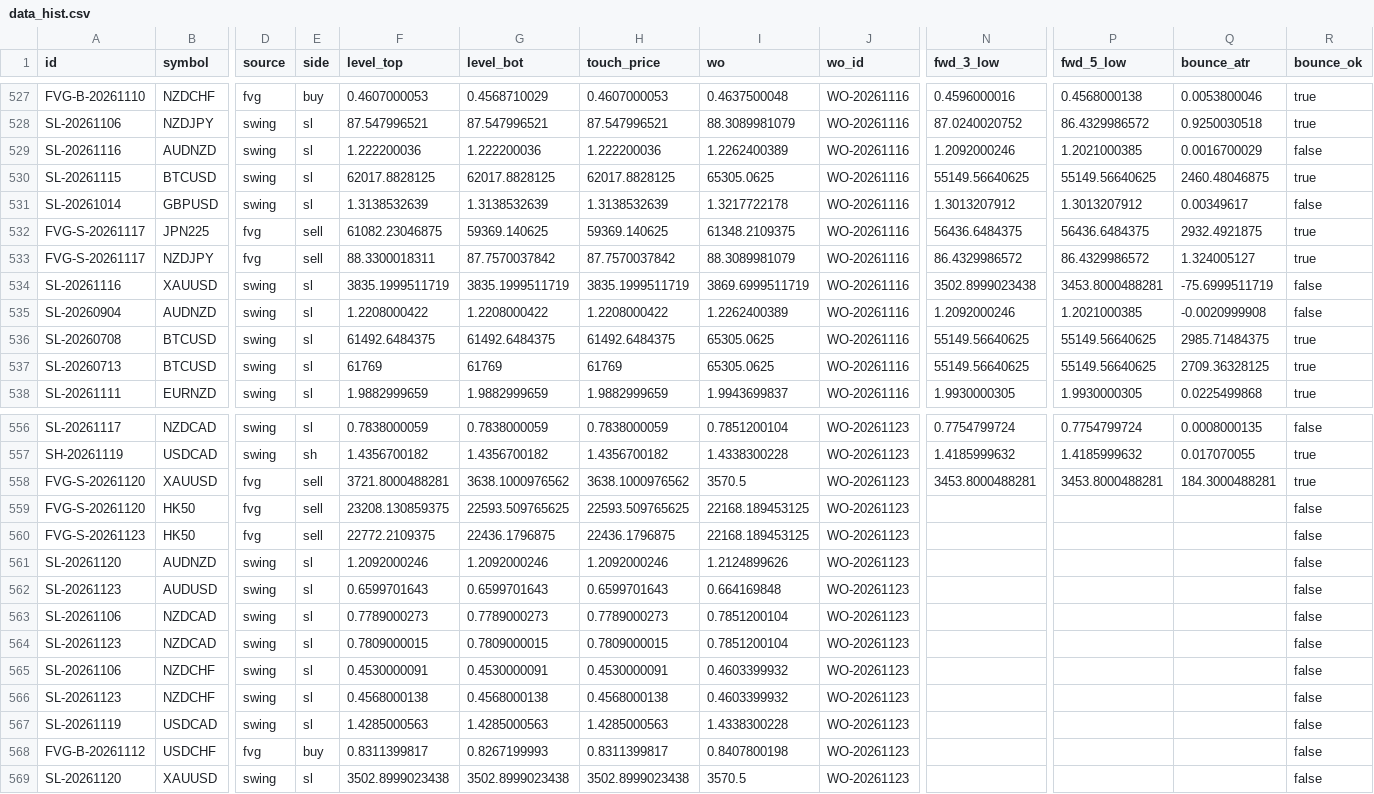
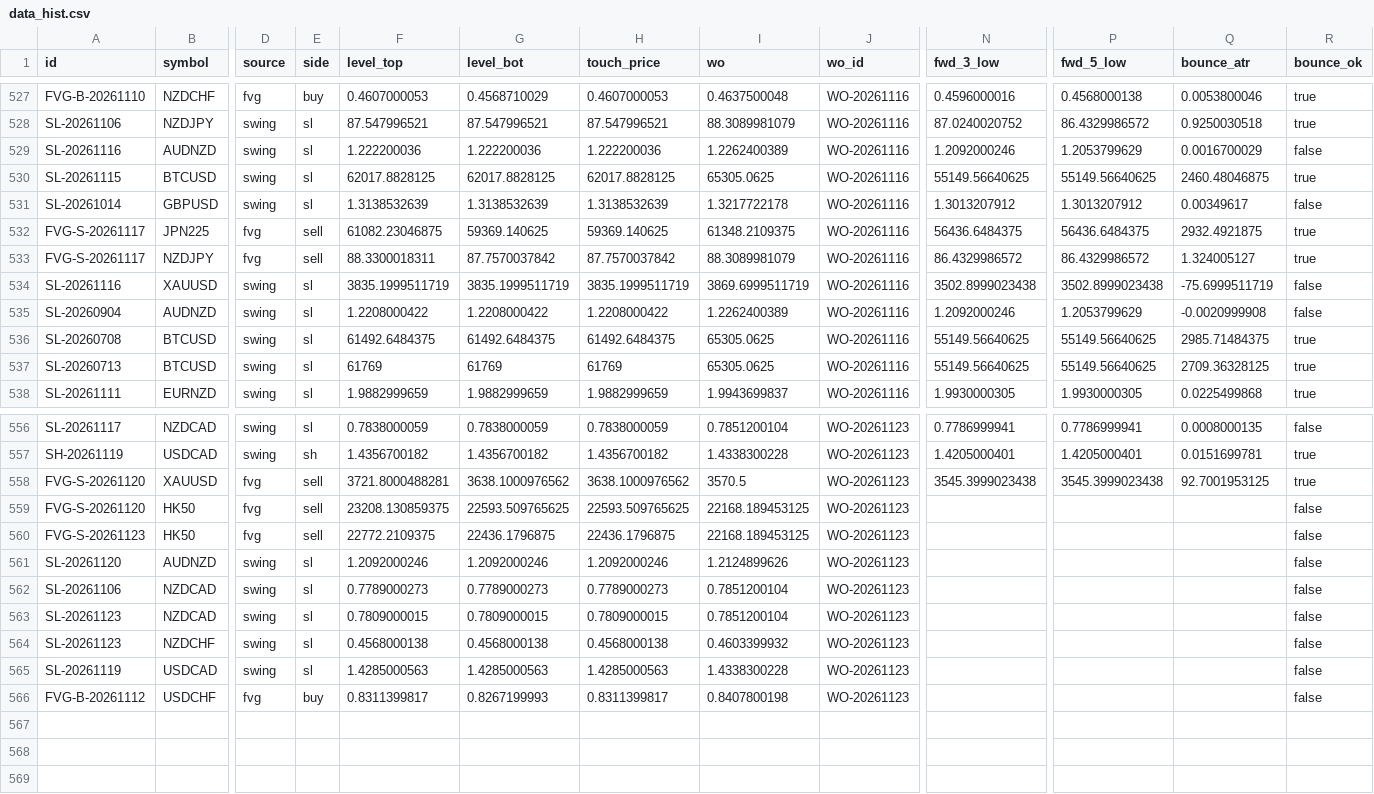
Before and after one commit to keenewong-ai/xauusd-bounce-live, a CSV file: data_hist.csv, drawn as a sheet; only a part is shown, gaps mark what is left out; rows hold the shown columns only; the diff covers the shown part only; the diff names each change by its address in the sheet, - before the commit and + after, or states it on an @@ line.

```diff
--- a/data_hist.csv
+++ b/data_hist.csv
-P529 (fwd_5_low): 1.2021000385
+P529 (fwd_5_low): 1.2053799629
-P534 (fwd_5_low): 3453.8000488281
+P534 (fwd_5_low): 3502.8999023438
-P535 (fwd_5_low): 1.2021000385
+P535 (fwd_5_low): 1.2053799629
-N556 (fwd_3_low): 0.7754799724
+N556 (fwd_3_low): 0.7786999941
-P556 (fwd_5_low): 0.7754799724
+P556 (fwd_5_low): 0.7786999941
-N557 (fwd_3_low): 1.4185999632
+N557 (fwd_3_low): 1.4205000401
-P557 (fwd_5_low): 1.4185999632
+P557 (fwd_5_low): 1.4205000401
-Q557 (bounce_atr): 0.017070055
+Q557 (bounce_atr): 0.0151699781
-N558 (fwd_3_low): 3453.8000488281
+N558 (fwd_3_low): 3545.3999023438
-P558 (fwd_5_low): 3453.8000488281
+P558 (fwd_5_low): 3545.3999023438
-Q558 (bounce_atr): 184.3000488281
+Q558 (bounce_atr): 92.7001953125
-row 562: SL-20261123 | AUDUSD | swing | sl | 0.6599701643 | 0.6599701643 | 0.6599701643 | 0.664169848 | WO-20261123 |  |  |  | false
-row 565: SL-20261106 | NZDCHF | swing | sl | 0.4530000091 | 0.4530000091 | 0.4530000091 | 0.4603399932 | WO-20261123 |  |  |  | false
-row 569: SL-20261120 | XAUUSD | swing | sl | 3502.8999023438 | 3502.8999023438 | 3502.8999023438 | 3570.5 | WO-20261123 |  |  |  | false
```
Also changed, not shown: 34 edited cells elsewhere in this file, data_levels.csv, 2 other files.
